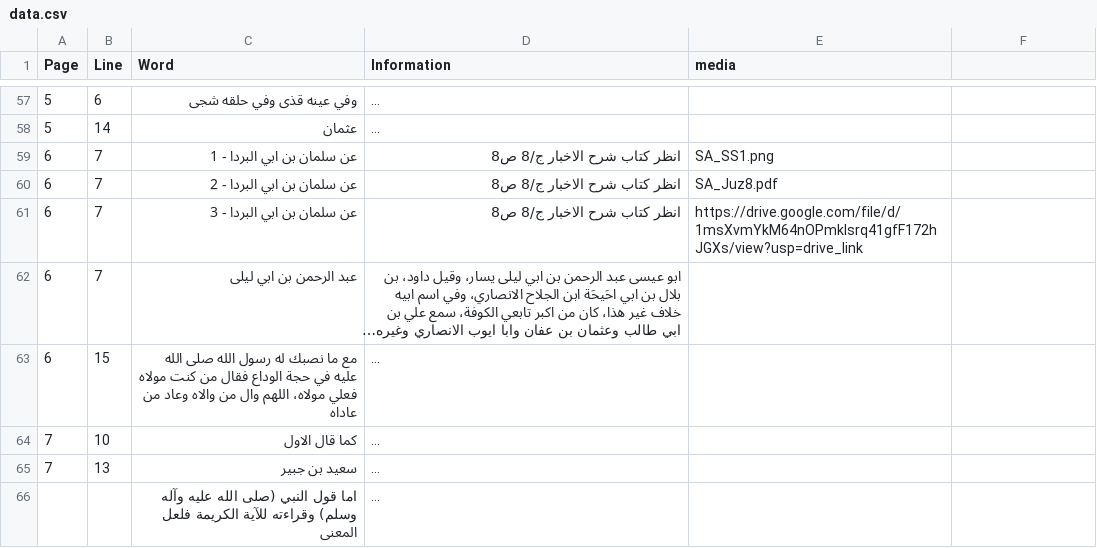
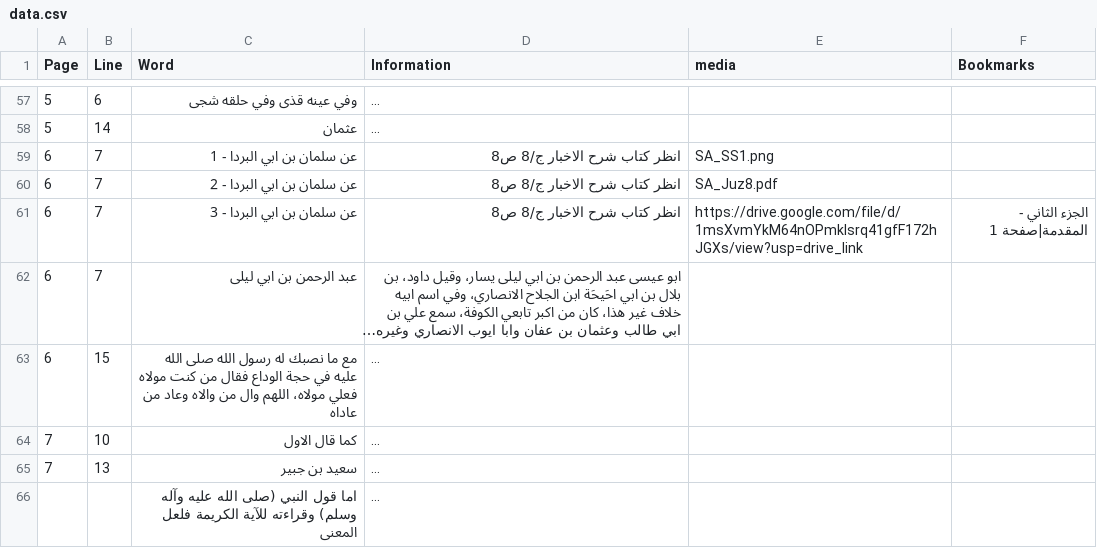
Before and after one commit to hussyhaji/U2Hamish, a CSV file: data.csv, drawn as a sheet; only a part is shown, gaps mark what is left out; long unchanged cells end in …; the diff names each change by its address in the sheet, - before the commit and + after, or states it on an @@ line.

```diff
--- a/data.csv
+++ b/data.csv
-F1: (empty)
+F1: Bookmarks
-F61 (Bookmarks): (empty)
+F61 (Bookmarks): الجزء الثاني - المقدمة|صفحة 1
```
Also changed, not shown: 1 other file.
